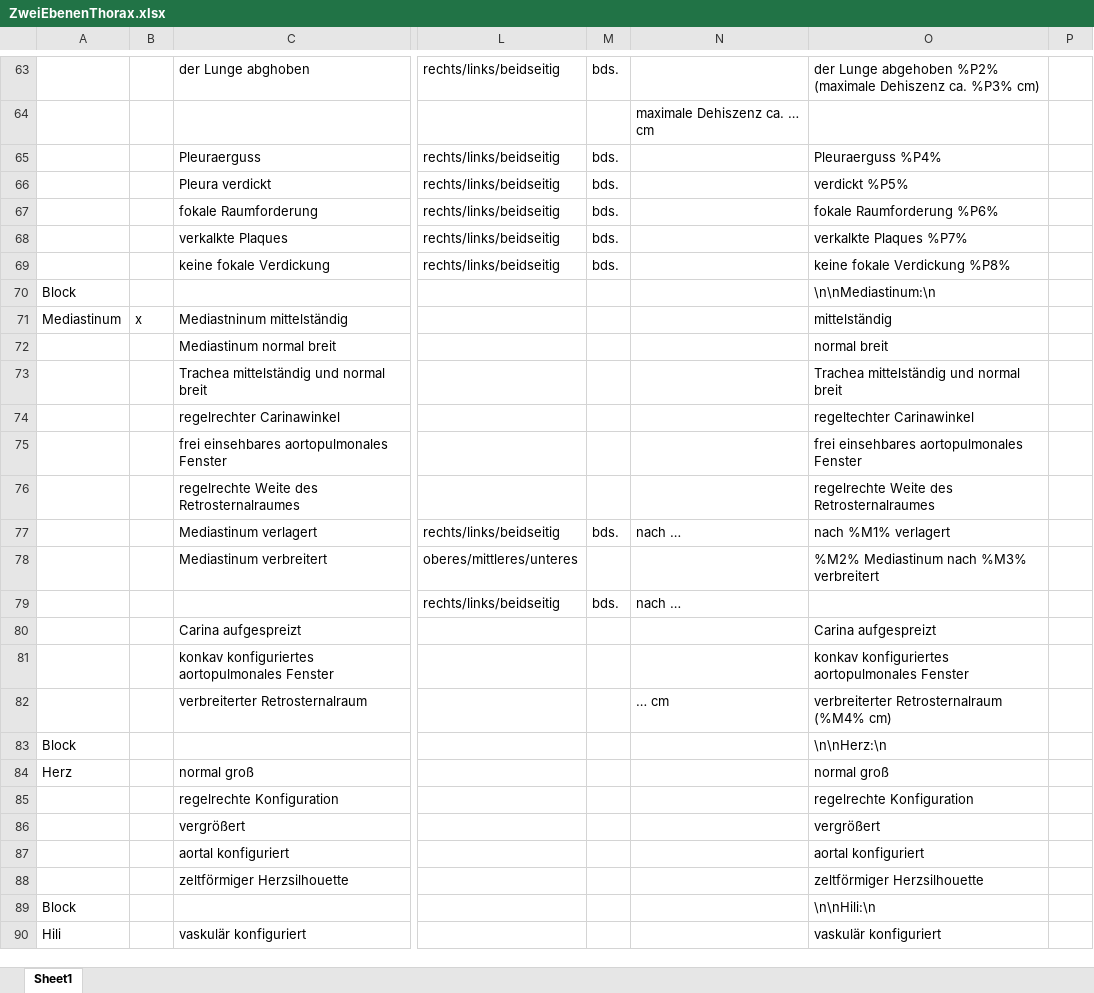
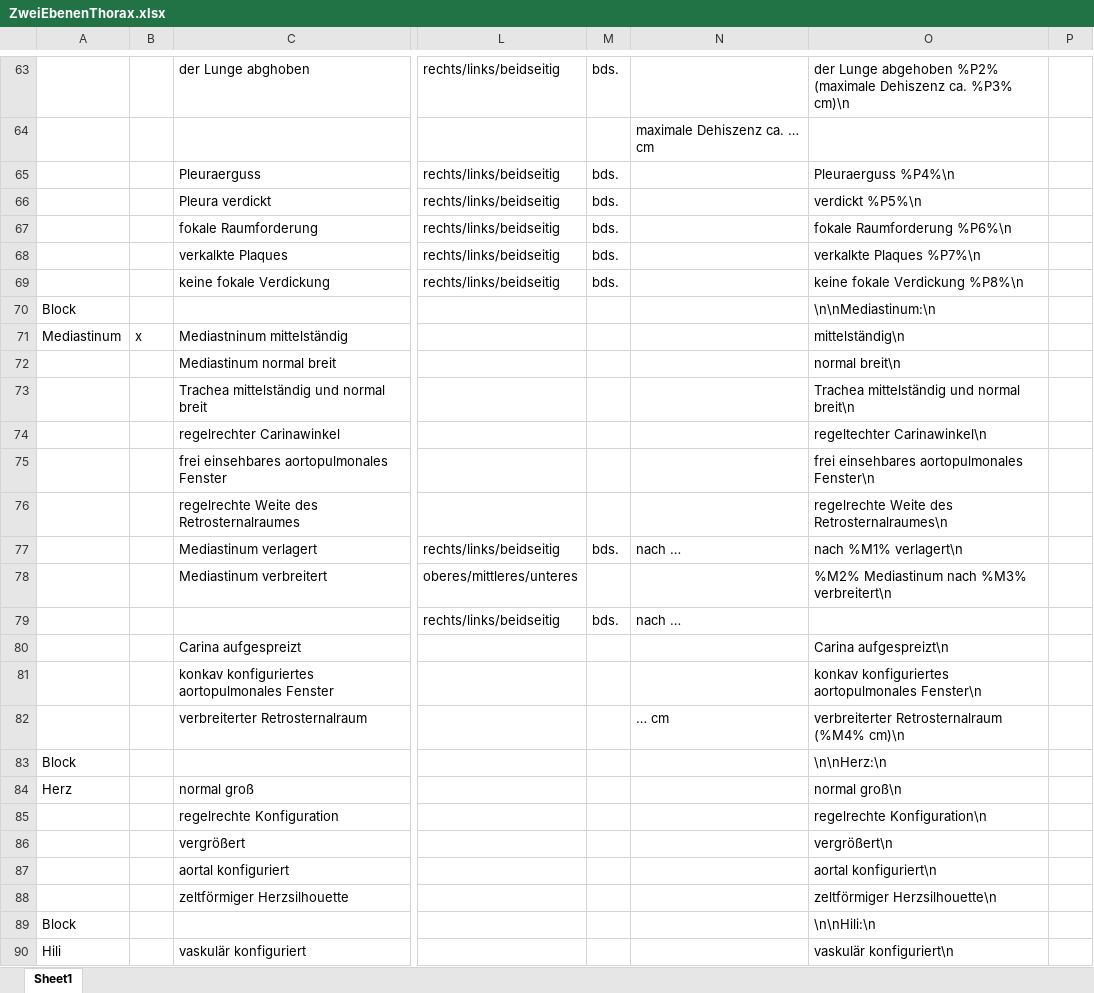
Before and after one commit to AmarHek/RadioSpeech, an Excel workbook: Schablonen/ZweiEbenenThorax.xlsx, sheet Sheet1, drawn as a sheet; only a part is shown, gaps mark what is left out; values as stored, in another font and other column widths than the file's, no borders; the diff covers the shown part only; the diff names each change by its address in the sheet, - before the commit and + after, or states it on an @@ line.

```diff
--- a/Schablonen/ZweiEbenenThorax.xlsx (sheet Sheet1)
+++ b/Schablonen/ZweiEbenenThorax.xlsx (sheet Sheet1)
-O63: …ca. %P3% cm)
+O63: …ca. %P3% cm)\n
-O65: Pleuraerguss %P4%
+O65: Pleuraerguss %P4%\n
-O66: verdickt %P5%
+O66: verdickt %P5%\n
-O67: fokale Raumforderung %P6%
+O67: fokale Raumforderung %P6%\n
-O68: verkalkte Plaques %P7%
+O68: verkalkte Plaques %P7%\n
-O69: keine fokale Verdickung %P8%
+O69: keine fokale Verdickung %P8%\n
-O71: mittelständig
+O71: mittelständig\n
-O72: normal breit
+O72: normal breit\n
-O73: Trachea mittelständig und normal breit
+O73: Trachea mittelständig und normal breit\n
-O74: regeltechter Carinawinkel
+O74: regeltechter Carinawinkel\n
-O75: frei einsehbares aortopulmonales Fenster
+O75: frei einsehbares aortopulmonales Fenster\n
-O76: regelrechte Weite des Retrosternalraumes
+O76: regelrechte Weite des Retrosternalraumes\n
-O77: nach %M1% verlagert
+O77: nach %M1% verlagert\n
-O78: %M2% Mediastinum nach %M3% verbreitert
+O78: %M2% Mediastinum nach %M3% verbreitert\n
-O80: Carina aufgespreizt
+O80: Carina aufgespreizt\n
-O81: …konfiguriertes aortopulmonales Fenster
+O81: …konfiguriertes aortopulmonales Fenster\n
-O82: verbreiterter Retrosternalraum (%M4% cm)
+O82: verbreiterter Retrosternalraum (%M4% cm)\n
-O84: normal groß
+O84: normal groß\n
-O85: regelrechte Konfiguration
+O85: regelrechte Konfiguration\n
-O86: vergrößert
+O86: vergrößert\n
-O87: aortal konfiguriert
+O87: aortal konfiguriert\n
-O88: zeltförmiger Herzsilhouette
+O88: zeltförmiger Herzsilhouette\n
-O90: vaskulär konfiguriert
+O90: vaskulär konfiguriert\n
```
Also changed, not shown: 1 added row and 60 edited cells elsewhere in this sheet, 1 other file.
